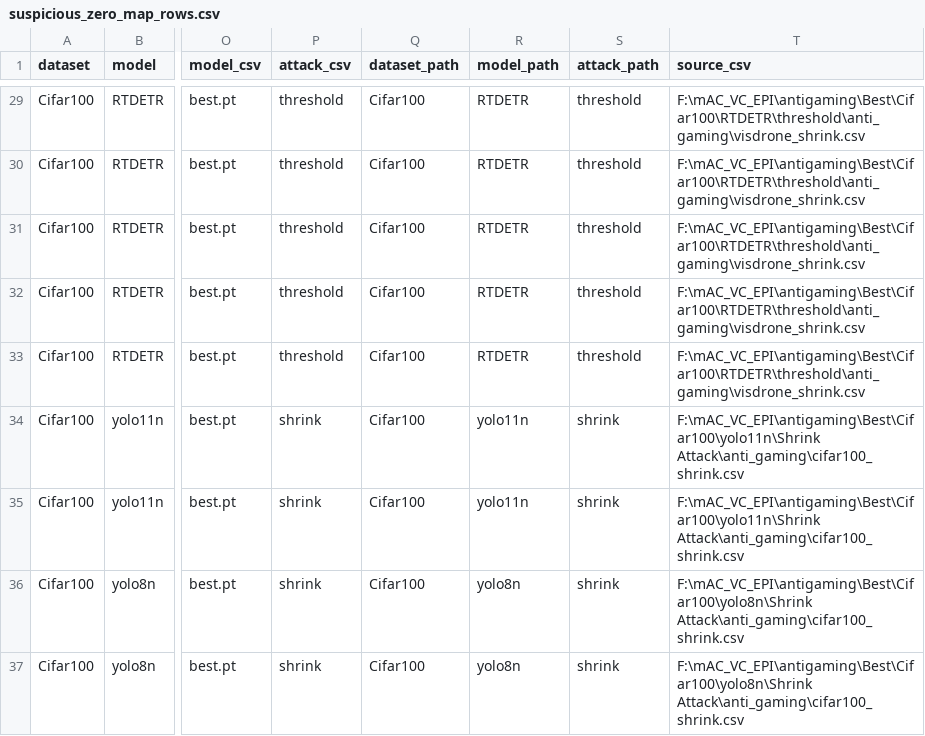
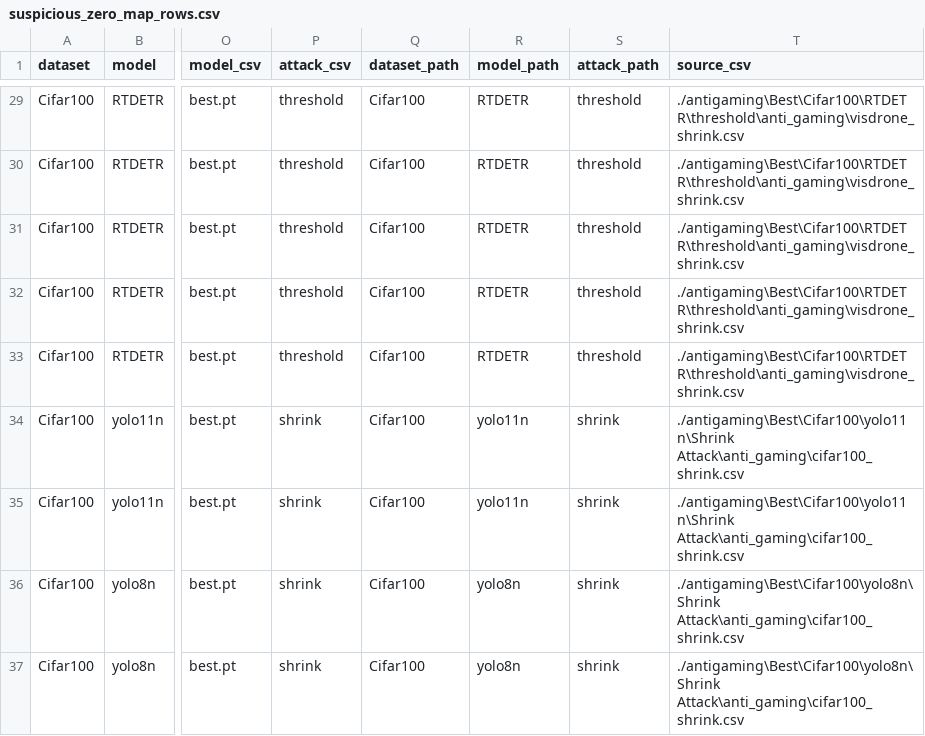
Before and after one commit to HansCai0125/mAC_VC_paper_artifact, a CSV file: antigaming/_summary/suspicious_zero_map_rows.csv, drawn as a sheet; only a part is shown, gaps mark what is left out; the diff covers the shown part only; the diff names each change by its address in the sheet, - before the commit and + after, or states it on an @@ line.

Commit message:
Sanitize result source paths

```diff
--- a/antigaming/_summary/suspicious_zero_map_rows.csv
+++ b/antigaming/_summary/suspicious_zero_map_rows.csv
-T29:T33 (source_csv): F:\mAC_VC_EPI\antigaming\Best\Cifar100\RTDETR\threshold\anti_gaming\visdrone_shrink.csv
+T29:T33 (source_csv): ./antigaming\Best\Cifar100\RTDETR\threshold\anti_gaming\visdrone_shrink.csv
-T34:T35 (source_csv): F:\mAC_VC_EPI\antigaming\Best\Cifar100\yolo11n\Shrink Attack\anti_gaming\cifar100_shrink.csv
+T34:T35 (source_csv): ./antigaming\Best\Cifar100\yolo11n\Shrink Attack\anti_gaming\cifar100_shrink.csv
-T36:T37 (source_csv): F:\mAC_VC_EPI\antigaming\Best\Cifar100\yolo8n\Shrink Attack\anti_gaming\cifar100_shrink.csv
+T36:T37 (source_csv): ./antigaming\Best\Cifar100\yolo8n\Shrink Attack\anti_gaming\cifar100_shrink.csv
```
Also changed, not shown: 27 edited cells elsewhere in this file, 1 other file.
